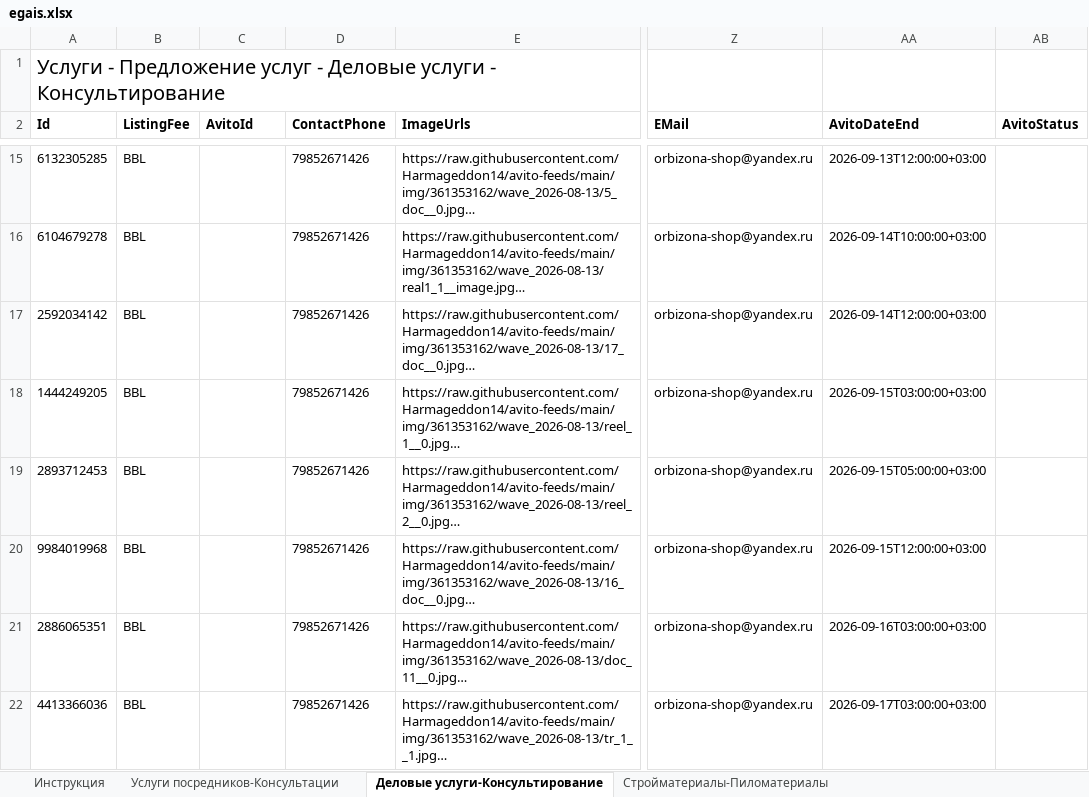
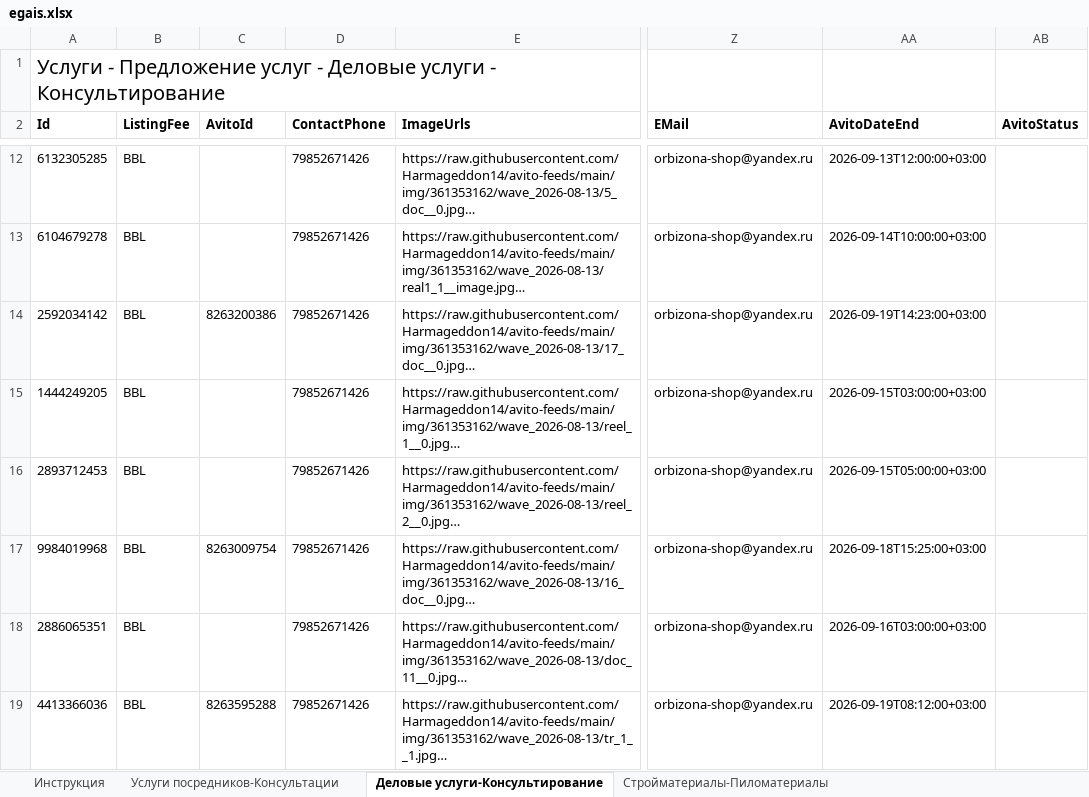
Before and after one commit to Harmageddon14/avito-feeds, an Excel workbook: egais.xlsx, sheet Деловые услуги-Консультирование, drawn as a sheet; only a part is shown, gaps mark what is left out; long unchanged cells end in …; values as stored, in another font and other column widths than the file's, no borders; addresses are those after the commit; the diff covers the shown part only; the diff names each change by its address in the sheet, - before the commit and + after, or states it on an @@ line.

Commit message:
egais: 15 ручных объяв привязаны (AvitoId + оплаченный срок), удалено 32 строки, осталось 64 = ровно живые

```diff
--- a/egais.xlsx (sheet Деловые услуги-Консультирование)
+++ b/egais.xlsx (sheet Деловые услуги-Консультирование)
-C14 (AvitoId): (empty)
+C14 (AvitoId): 8263200386
-AA14 (AvitoDateEnd): 2026-09-14T12:00:00+03:00
+AA14 (AvitoDateEnd): 2026-09-19T14:23:00+03:00
-C17 (AvitoId): (empty)
+C17 (AvitoId): 8263009754
-AA17 (AvitoDateEnd): 2026-09-15T12:00:00+03:00
+AA17 (AvitoDateEnd): 2026-09-18T15:25:00+03:00
-C19 (AvitoId): (empty)
+C19 (AvitoId): 8263595288
-AA19 (AvitoDateEnd): 2026-09-17T03:00:00+03:00
+AA19 (AvitoDateEnd): 2026-09-19T08:12:00+03:00
```
Also changed, not shown: 4 removed rows and 10 edited cells elsewhere in this sheet, sheet Стройматериалы-Пиломатериалы, sheet Услуги посредников-Консультации, sheet Производство, о-Обработка матер.
